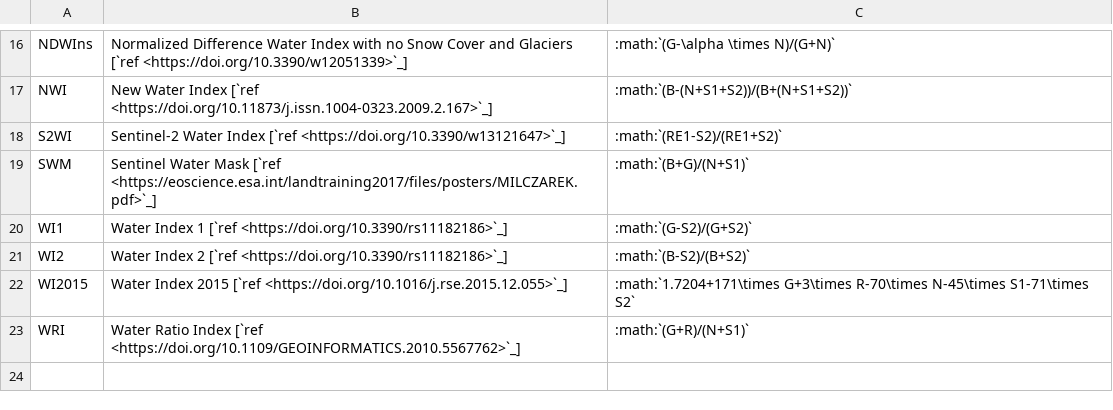
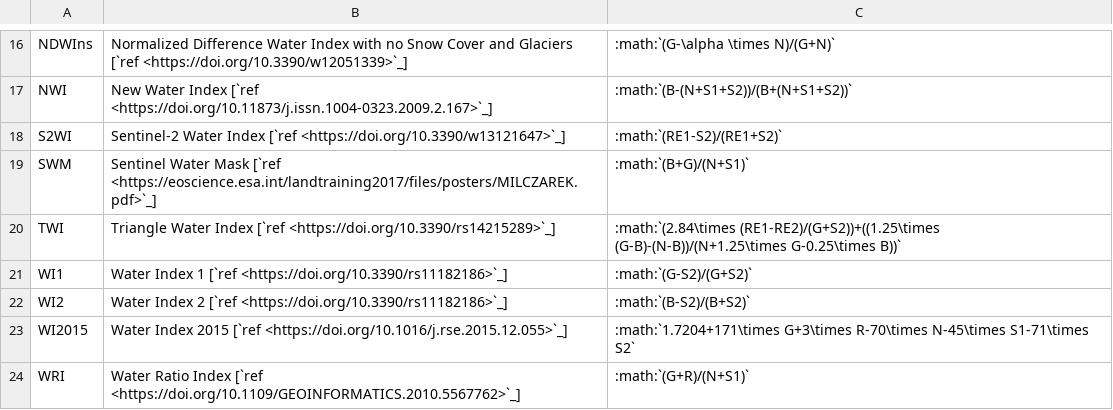
Before and after one commit to awesome-spectral-indices/awesome-spectral-indices, a CSV file: docs/_static/indices_water.csv, drawn as a sheet; only a part is shown, gaps mark what is left out.

```diff
--- a/docs/_static/indices_water.csv
+++ b/docs/_static/indices_water.csv
@@ -19,2 +19,3 @@ S2WI,Sentinel-2 Water Index [`ref <https://doi.org/10.3390/w13121647>`_],:math:`
 SWM,Sentinel Water Mask [`ref <https://eoscience.esa.int/landtraining2017/files/posters/MILCZAREK.pdf>`_],:math:`(B+G)/(N+S1)`
+TWI,Triangle Water Index [`ref <https://doi.org/10.3390/rs14215289>`_],:math:`(2.84\times (RE1-RE2)/(G+S2))+((1.25\times (G-B)-(N-B))/(N+1.25\times G-0.25\times B))`
 WI1,Water Index 1 [`ref <https://doi.org/10.3390/rs11182186>`_],:math:`(G-S2)/(G+S2)`
```
Also changed, not shown: output/spectral-indices-table.csv, 2 other files.
